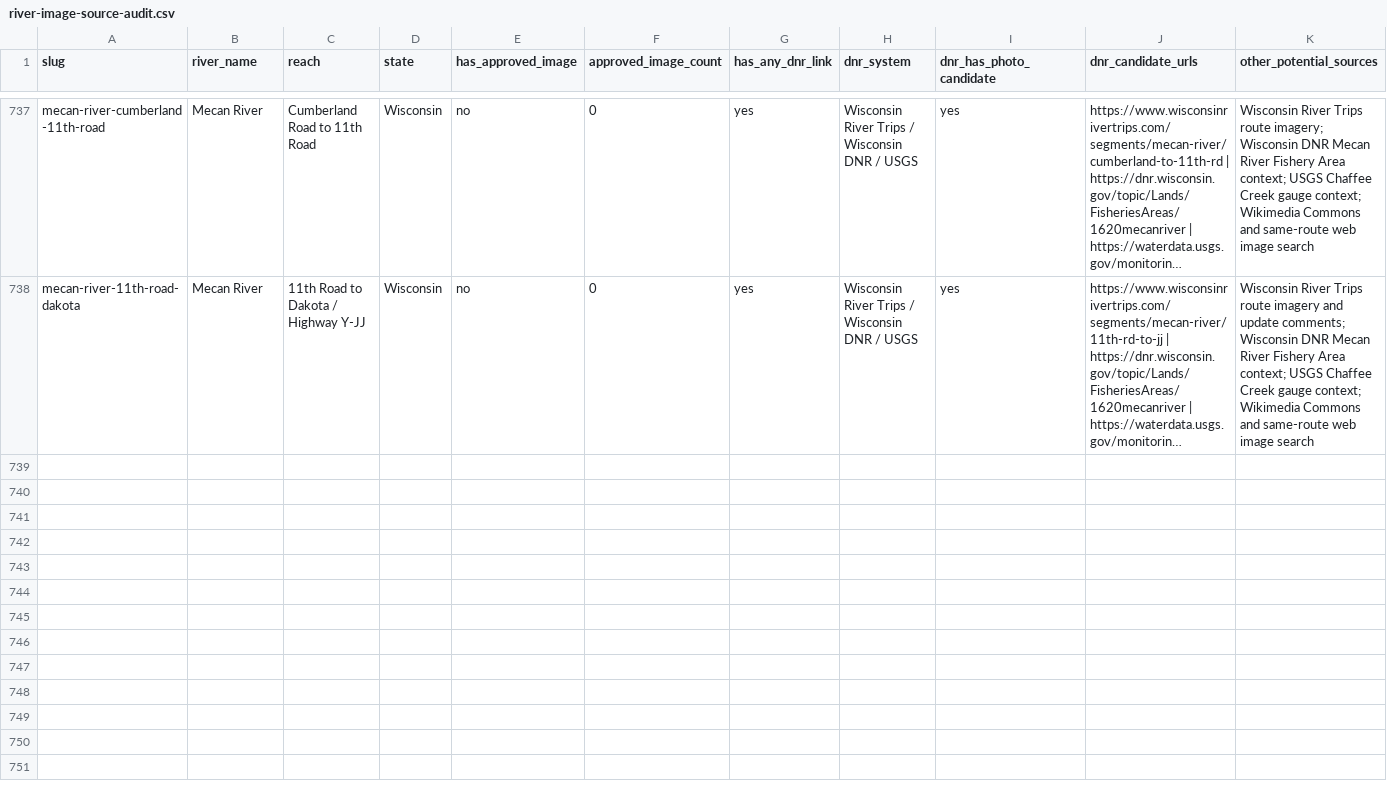
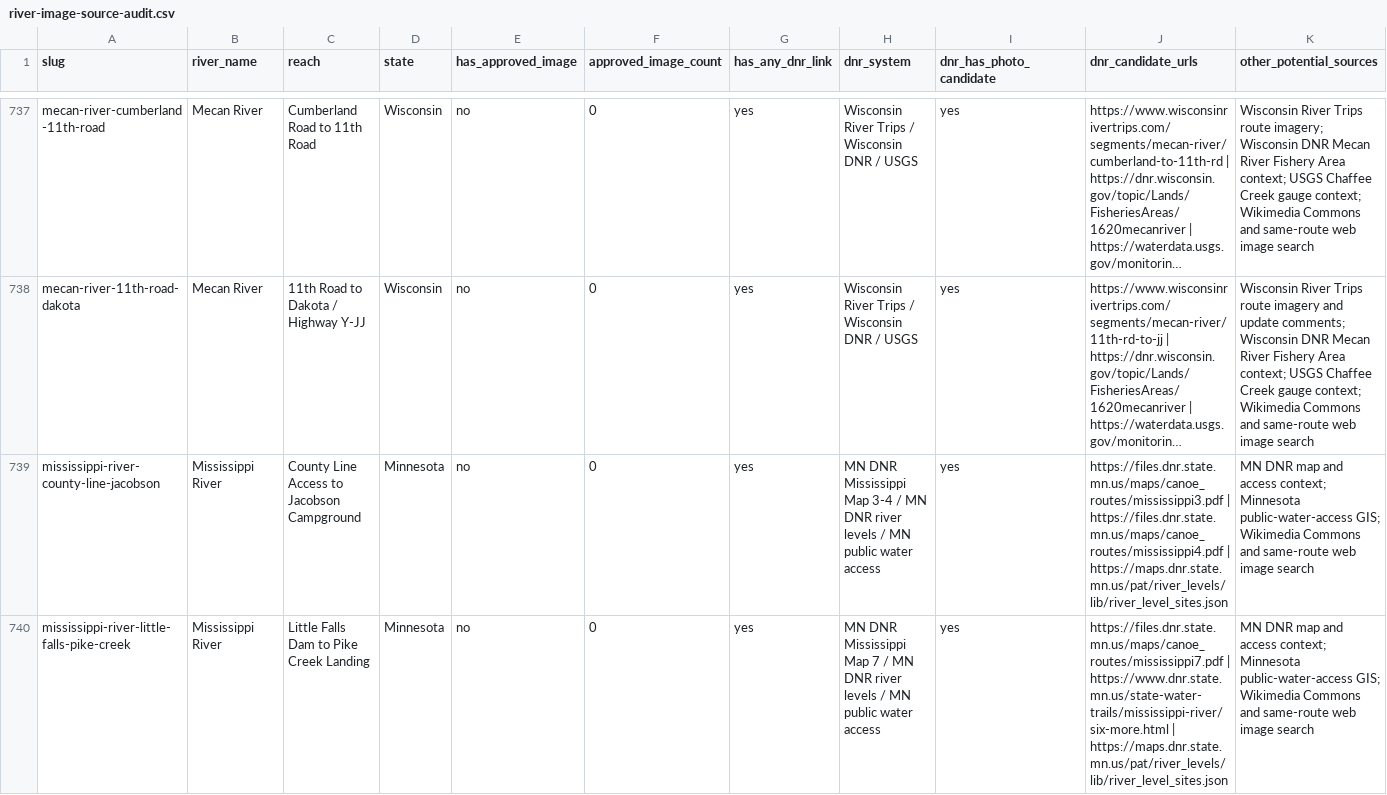
Before and after one commit to EckceptionalSolutions/PaddleTodayV2, a CSV file: docs/river-image-source-audit.csv, drawn as a sheet; only a part is shown, gaps mark what is left out; long unchanged cells end in …; rows hold the shown columns only; the diff covers the shown part only; the diff names each change by its address in the sheet, - before the commit and + after, or states it on an @@ line.

Commit message:
Add Minnesota Mississippi and Vermilion routes

```diff
--- a/docs/river-image-source-audit.csv
+++ b/docs/river-image-source-audit.csv
+row 739: mississippi-river-county-line-jacobson | Mississippi River | County Line Access to Jacobson Campground | Minnesota | no | 0 | yes | MN DNR Mississippi Map 3-4 / MN DNR river levels / MN public water access | yes | https://files.dnr.state.mn.us/maps/canoe_routes/mississippi3.pdf | https://files.dnr.state.mn.us/maps/canoe_routes/mississippi4.pdf | https://maps.dnr.state.mn.us/pat/river_levels/lib/river_level_sites.json | MN DNR map and access context; Minnesota public-water-access GIS; Wikimedia Commons and same-route web image search
+row 740: mississippi-river-little-falls-pike-creek | Mississippi River | Little Falls Dam to Pike Creek Landing | Minnesota | no | 0 | yes | MN DNR Mississippi Map 7 / MN DNR river levels / MN public water access | yes | https://files.dnr.state.mn.us/maps/canoe_routes/mississippi7.pdf | https://www.dnr.state.mn.us/state-water-trails/mississippi-river/six-more.html | https://maps.dnr.state.mn.us/pat/river_levels/lib/river_level_sites.json | MN DNR map and access context; Minnesota public-water-access GIS; Wikimedia Commons and same-route web image search
```
Also changed, not shown: 1 added row elsewhere in this file, 23 other files.
